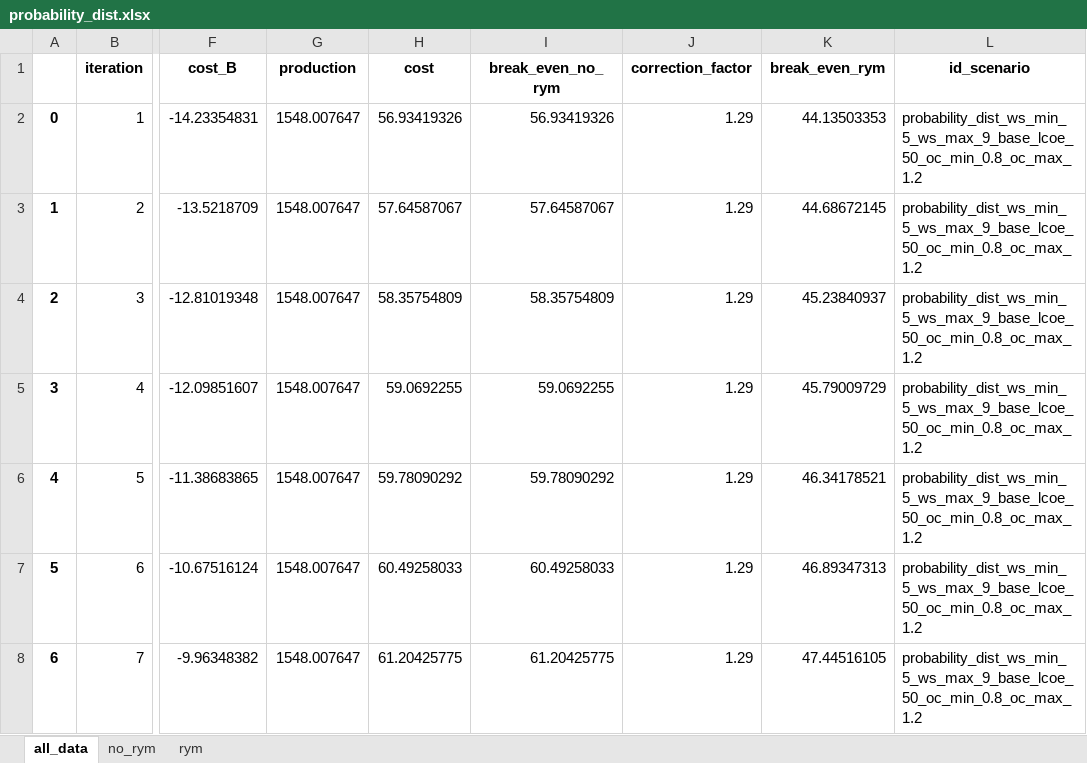
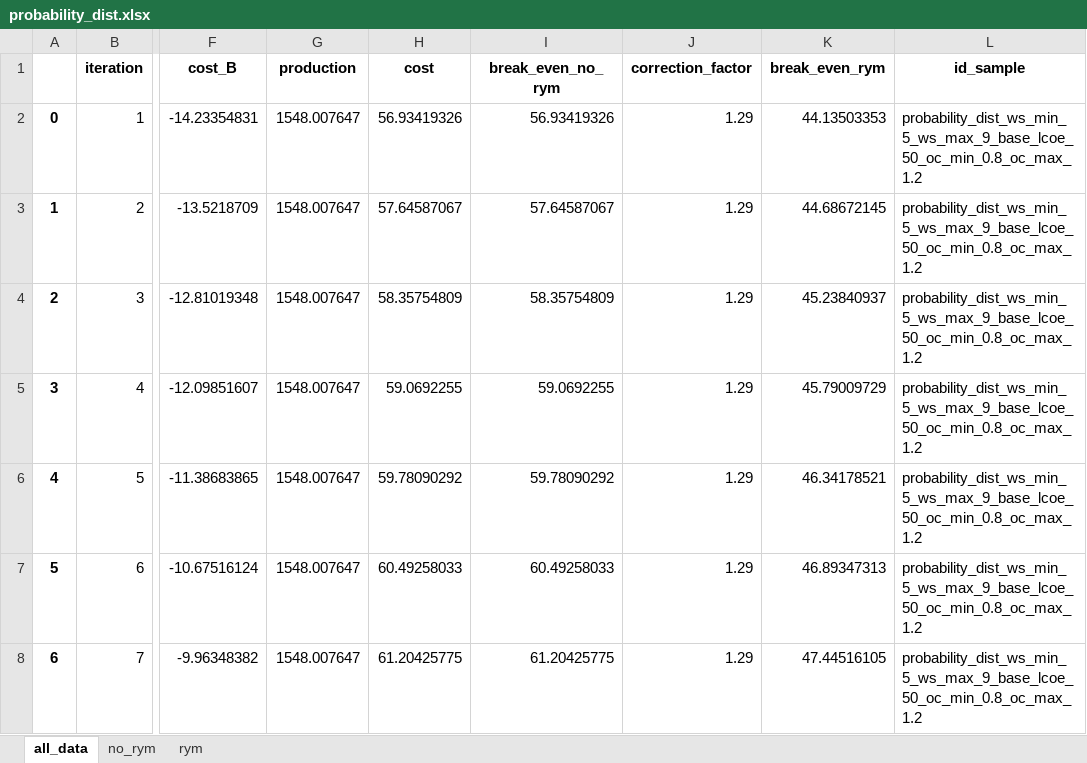
Before and after one commit to alotbsol/Preferential-Treatment-in-Renewable-Energy-Auctions---An-Experimental-Study, an Excel workbook: distributions/probability_dist.xlsx, sheet all_data, drawn as a sheet; only a part is shown, gaps mark what is left out; values as stored, in another font and other column widths than the file's, no borders; charts and pictures not drawn; the diff names each change by its address in the sheet, - before the commit and + after, or states it on an @@ line.

```diff
--- a/distributions/probability_dist.xlsx (sheet all_data)
+++ b/distributions/probability_dist.xlsx (sheet all_data)
-L1: id_scenario
+L1: id_sample
```
Also changed, not shown: charts or pictures, 5 other files.
